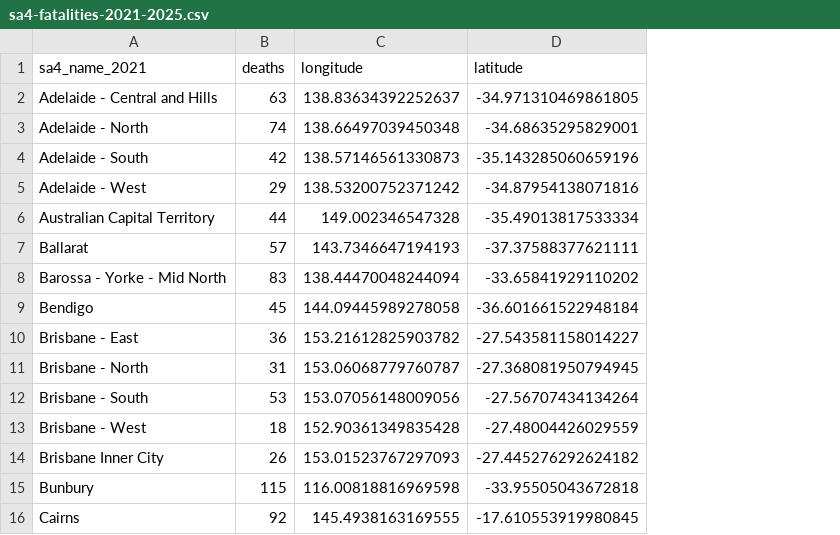
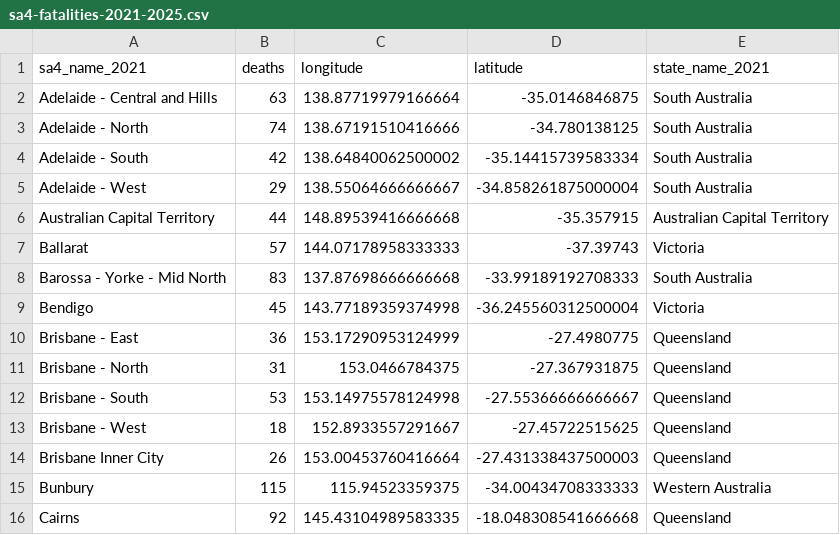
Before and after one commit to JasonTongLiu/fit3179-dv2, a CSV file: data/sa4-fatalities-2021-2025.csv, drawn as a sheet; only a part is shown; the diff covers the shown part only; the diff names each change by its address in the sheet, - before the commit and + after, or states it on an @@ line.

```diff
--- a/data/sa4-fatalities-2021-2025.csv
+++ b/data/sa4-fatalities-2021-2025.csv
+column E (state_name_2021), rows 2-16: South Australia | South Australia | South Australia | South Australia | Australian Capital Territory | Victoria | South Australia | Victoria | Queensland | Queensland | Queensland | Queensland | Queensland | Western Australia | Queensland
-C2 (longitude): 138.83634392252637
+C2 (longitude): 138.87719979166664
-D2 (latitude): -34.971310469861805
+D2 (latitude): -35.0146846875
-C3 (longitude): 138.66497039450348
+C3 (longitude): 138.67191510416666
-D3 (latitude): -34.68635295829001
+D3 (latitude): -34.780138125
-C4 (longitude): 138.57146561330873
+C4 (longitude): 138.64840062500002
-D4 (latitude): -35.143285060659196
+D4 (latitude): -35.14415739583334
-C5 (longitude): 138.53200752371242
+C5 (longitude): 138.55064666666667
-D5 (latitude): -34.87954138071816
+D5 (latitude): -34.858261875000004
-C6 (longitude): 149.002346547328
+C6 (longitude): 148.89539416666668
-D6 (latitude): -35.49013817533334
+D6 (latitude): -35.357915
-C7 (longitude): 143.7346647194193
+C7 (longitude): 144.07178958333333
-D7 (latitude): -37.37588377621111
+D7 (latitude): -37.39743
-C8 (longitude): 138.44470048244094
+C8 (longitude): 137.87698666666668
-D8 (latitude): -33.65841929110202
+D8 (latitude): -33.99189192708333
-C9 (longitude): 144.09445989278058
+C9 (longitude): 143.77189359374998
-D9 (latitude): -36.601661522948184
+D9 (latitude): -36.245560312500004
-C10 (longitude): 153.21612825903782
+C10 (longitude): 153.17290953124999
-D10 (latitude): -27.543581158014227
+D10 (latitude): -27.4980775
-C11 (longitude): 153.06068779760787
+C11 (longitude): 153.0466784375
-D11 (latitude): -27.368081950794945
+D11 (latitude): -27.367931875
-C12 (longitude): 153.07056148009056
+C12 (longitude): 153.14975578124998
-D12 (latitude): -27.56707434134264
+D12 (latitude): -27.55366666666667
-C13 (longitude): 152.90361349835428
+C13 (longitude): 152.8933557291667
-D13 (latitude): -27.48004426029559
+D13 (latitude): -27.45722515625
-C14 (longitude): 153.01523767297093
+C14 (longitude): 153.00453760416664
-D14 (latitude): -27.445276292624182
+D14 (latitude): -27.431338437500003
-C15 (longitude): 116.00818816969598
+C15 (longitude): 115.94523359375
-D15 (latitude): -33.95505043672818
+D15 (latitude): -34.00434708333333
-C16 (longitude): 145.4938163169555
+C16 (longitude): 145.43104989583335
-D16 (latitude): -17.610553919980845
+D16 (latitude): -18.048308541666668
```
Also changed, not shown: 146 edited cells elsewhere in this file, data/who-bivariate.csv, 14 other files.
